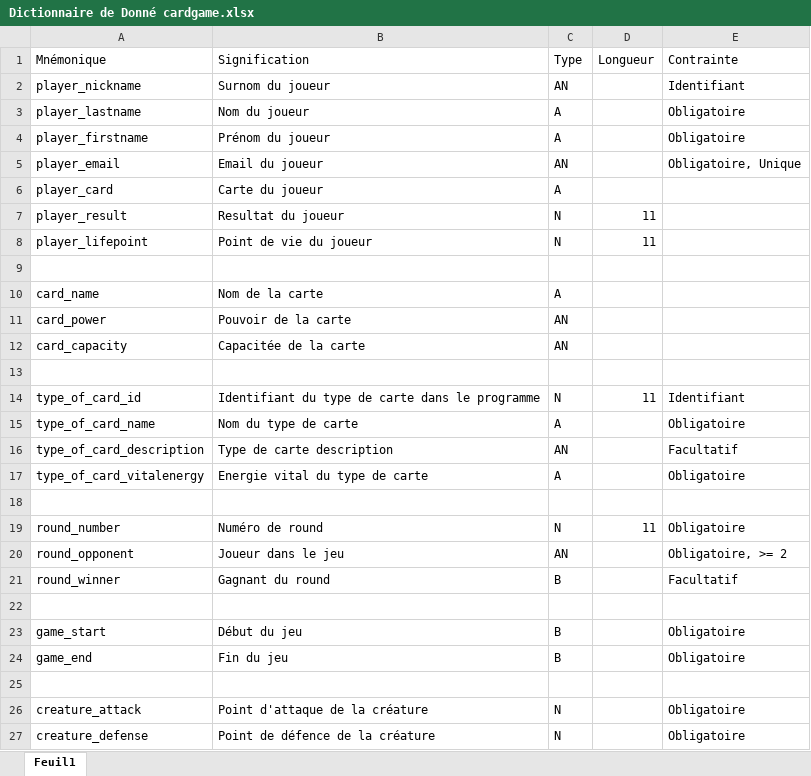
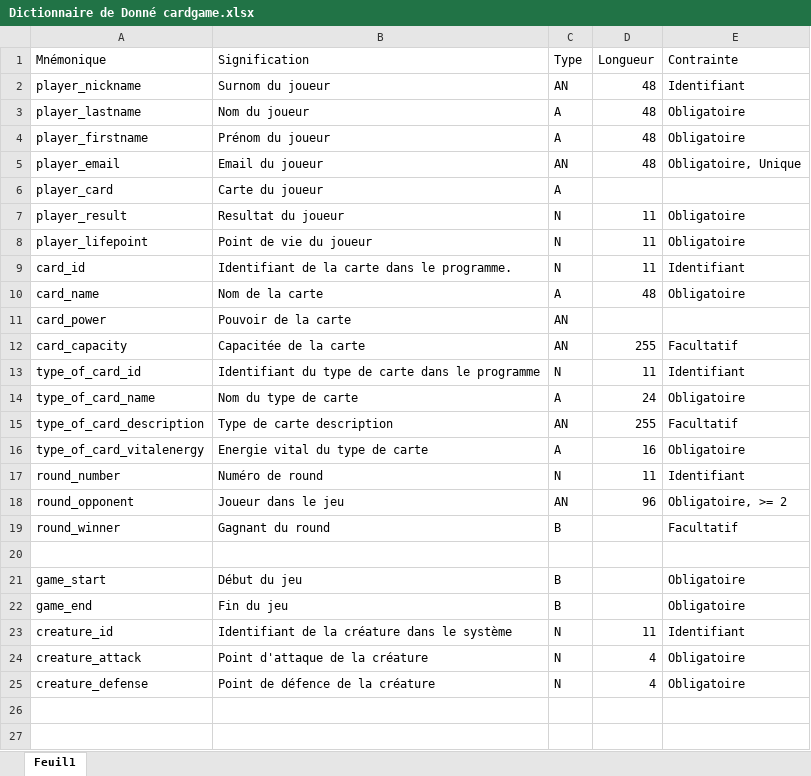
Before and after one commit to mdevoldere/whinners_cardgame, an Excel workbook: Dictionnaire de Donné cardgame.xlsx, sheet Feuil1, drawn as a sheet; values as stored, in another font and other column widths than the file's, no cell formats; table styles not drawn; removed rows and columns are numbered as before the commit, all else as after; the diff names each change by its address in the sheet, - before the commit and + after, or states it on an @@ line.

Commit message:
Création du dictionnaire de données

```diff
--- a/Dictionnaire de Donné cardgame.xlsx (sheet Feuil1)
+++ b/Dictionnaire de Donné cardgame.xlsx (sheet Feuil1)
-D2:D5 (Longueur): (empty)
+D2:D5 (Longueur): 48
-E7:E8 (Contrainte): (empty)
+E7:E8 (Contrainte): Obligatoire
-row 9: (empty)
+row 9: card_id | Identifiant de la carte dans le programme. | N | 11 | Identifiant
-D10 (Longueur): (empty)
+D10 (Longueur): 48
-E10 (Contrainte): (empty)
+E10 (Contrainte): Obligatoire
-D12 (Longueur): (empty)
+D12 (Longueur): 255
-E12 (Contrainte): (empty)
+E12 (Contrainte): Facultatif
-row 13: (empty)
-D14 (Longueur): (empty)
+D14 (Longueur): 24
-D15 (Longueur): (empty)
+D15 (Longueur): 255
-D16 (Longueur): (empty)
+D16 (Longueur): 16
-row 18: (empty)
-E17 (Contrainte): Obligatoire
+E17 (Contrainte): Identifiant
-D18 (Longueur): (empty)
+D18 (Longueur): 96
-row 23: (empty)
+row 23: creature_id | Identifiant de la créature dans le système | N | 11 | Identifiant
-D24:D25 (Longueur): (empty)
+D24:D25 (Longueur): 4
```
Also changed, not shown: cell formats, 4 other files.
